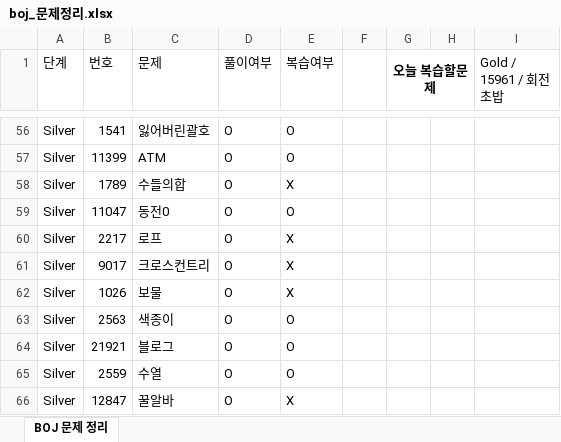
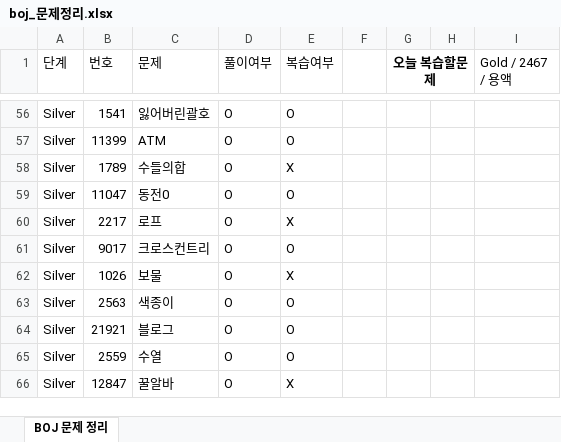
Before and after one commit to Jojep03/Study-Coding-Test, an Excel workbook: BOJ/boj_문제정리.xlsx, sheet BOJ 문제 정리, drawn as a sheet; only a part is shown, gaps mark what is left out; values as stored, in another font and other column widths than the file's, no borders; the diff names each change by its address in the sheet, - before the commit and + after, or states it on an @@ line.

```diff
--- a/BOJ/boj_문제정리.xlsx (sheet BOJ 문제 정리)
+++ b/BOJ/boj_문제정리.xlsx (sheet BOJ 문제 정리)
-I1: Gold / 15961 / 회전초밥
+I1: Gold / 2467 / 용액
-E61 (복습여부): X
+E61 (복습여부): O
```
Also changed, not shown: 1 other file.
